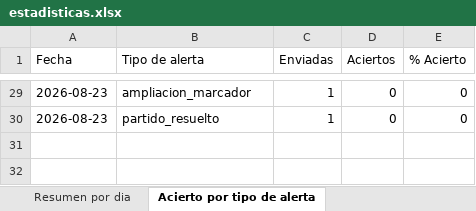
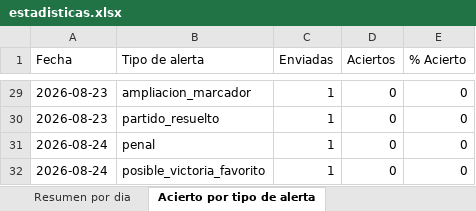
Before and after one commit to erikolivo/alertas-apuestas-espn, an Excel workbook: data/estadisticas.xlsx, sheet Acierto por tipo de alerta, drawn as a sheet; only a part is shown, gaps mark what is left out; values as stored, in another font and other column widths than the file's, no borders; the diff names each change by its address in the sheet, - before the commit and + after, or states it on an @@ line.

```diff
--- a/data/estadisticas.xlsx (sheet Acierto por tipo de alerta)
+++ b/data/estadisticas.xlsx (sheet Acierto por tipo de alerta)
+row 31: 2026-08-24 | penal | 1 | 0 | 0
+row 32: 2026-08-24 | posible_victoria_favorito | 1 | 0 | 0
```
Also changed, not shown: sheet Resultados diarios, sheet Resumen por dia, 4 other files.
